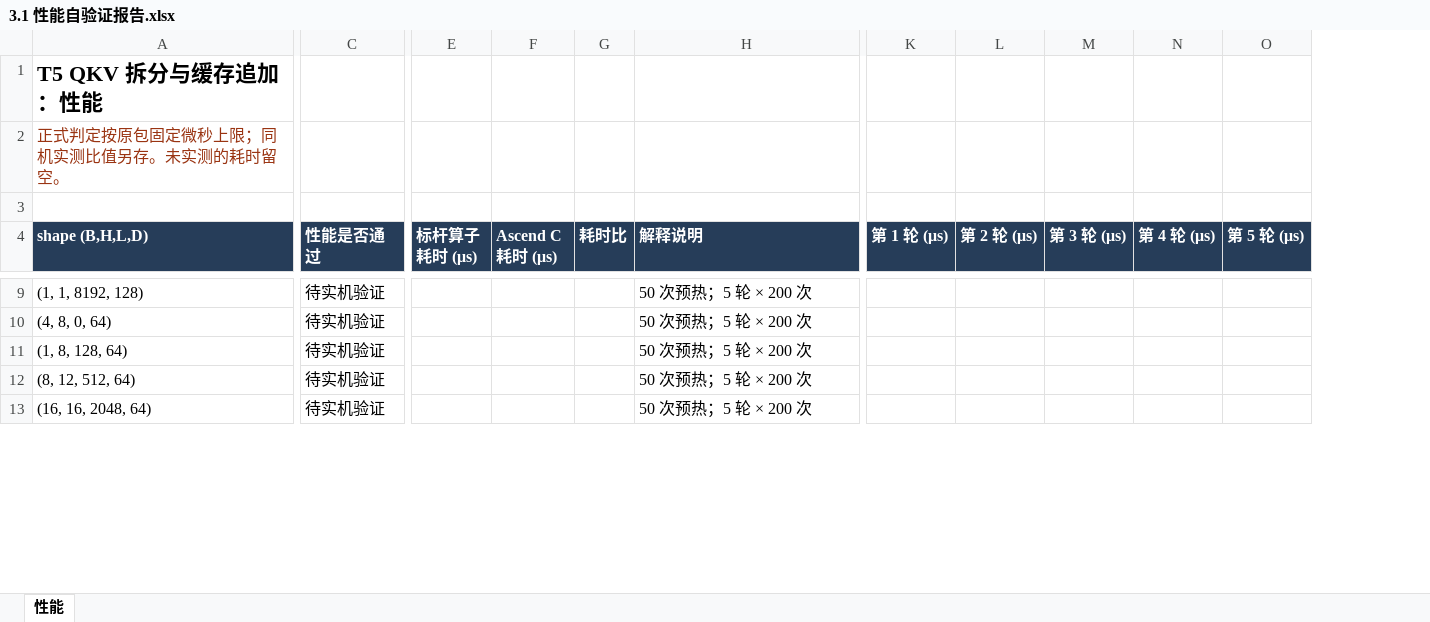
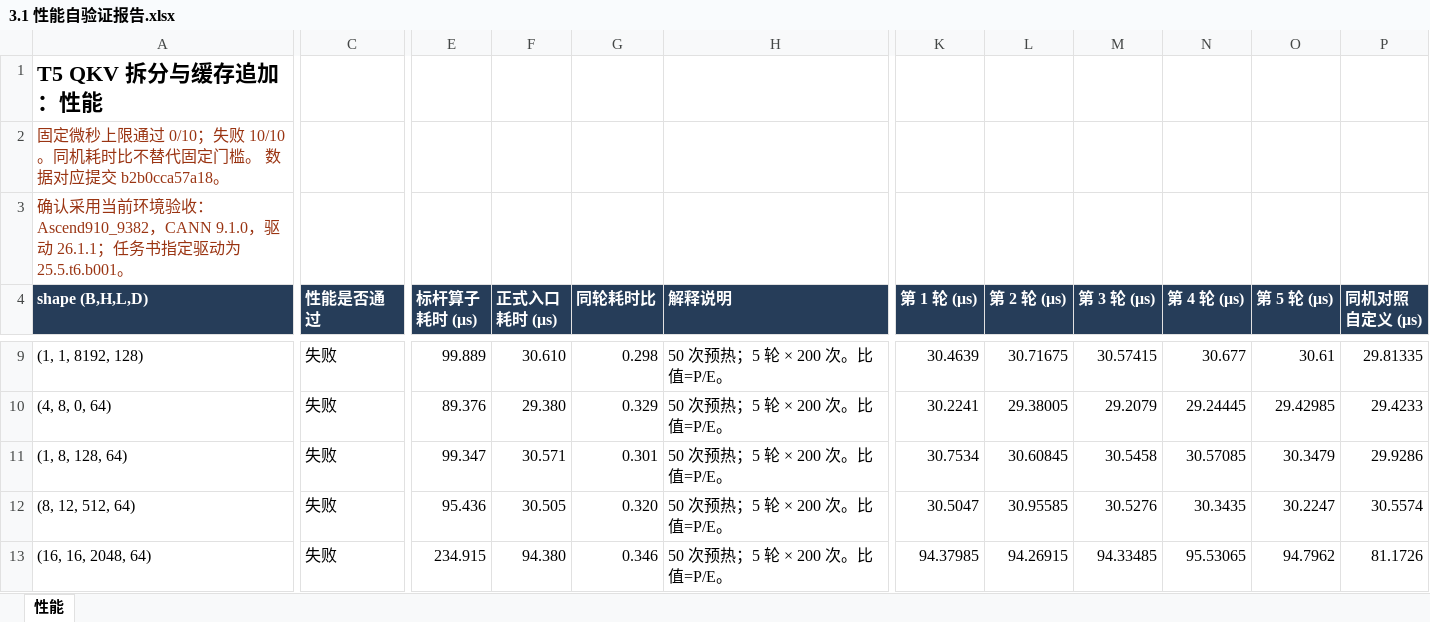
Before and after one commit to wangzhao-11a/t5-qkv-append-cache, an Excel workbook: task_submission/3.1 性能自验证报告.xlsx, sheet 性能, drawn as a sheet; only a part is shown, gaps mark what is left out; values as stored, in another font and other column widths than the file's, no borders; conditional formats not drawn; removed rows and columns are numbered as before the commit, all else as after; the diff covers the shown part only; the diff names each change by its address in the sheet, - before the commit and + after, or states it on an @@ line.

```diff
--- a/task_submission/3.1 性能自验证报告.xlsx (sheet 性能)
+++ b/task_submission/3.1 性能自验证报告.xlsx (sheet 性能)
-column F (Ascend C 耗时 (μs)), empty
-column G (耗时比), empty
+column F (正式入口耗时 (μs)), rows 9-13: 30.610 | 29.380 | 30.571 | 30.505 | 94.380
+column G (同轮耗时比), rows 9-13: 0.298 | 0.329 | 0.301 | 0.320 | 0.346
+column P (同机对照自定义 (μs)), rows 9-13: 29.81335 | 29.4233 | 29.9286 | 30.5574 | 81.1726
-A2 (shape (B,H,L,D)): 正式判定按原包固定微秒上限；同机实测比值另存。未实测的耗时留空。
+A2 (shape (B,H,L,D)): 固定微秒上限通过 0/10；失败 10/10。同机耗时比不替代固定门槛。 数据对应提交 b2b0cca57a18。
-A3 (shape (B,H,L,D)): (empty)
+A3 (shape (B,H,L,D)): 确认采用当前环境验收：Ascend910_9382，CANN 9.1.0，驱动 26.1.1；任务书指定驱动为 25.5.t6.b001。
-C9:C13 (性能是否通过): 待实机验证
+C9:C13 (性能是否通过): 失败
-E9 (标杆算子耗时 (μs)): (empty)
+E9 (标杆算子耗时 (μs)): 99.889
-H9:H13 (解释说明): 50 次预热；5 轮 × 200 次
+H9:H13 (解释说明): 50 次预热；5 轮 × 200 次。比值=P/E。
-K9 (第 1 轮 (μs)): (empty)
+K9 (第 1 轮 (μs)): 30.4639
-L9 (第 2 轮 (μs)): (empty)
+L9 (第 2 轮 (μs)): 30.71675
-M9 (第 3 轮 (μs)): (empty)
+M9 (第 3 轮 (μs)): 30.57415
-N9 (第 4 轮 (μs)): (empty)
+N9 (第 4 轮 (μs)): 30.677
-O9 (第 5 轮 (μs)): (empty)
+O9 (第 5 轮 (μs)): 30.61
-E10 (标杆算子耗时 (μs)): (empty)
+E10 (标杆算子耗时 (μs)): 89.376
-K10 (第 1 轮 (μs)): (empty)
+K10 (第 1 轮 (μs)): 30.2241
-L10 (第 2 轮 (μs)): (empty)
+L10 (第 2 轮 (μs)): 29.38005
-M10 (第 3 轮 (μs)): (empty)
+M10 (第 3 轮 (μs)): 29.2079
-N10 (第 4 轮 (μs)): (empty)
+N10 (第 4 轮 (μs)): 29.24445
-O10 (第 5 轮 (μs)): (empty)
+O10 (第 5 轮 (μs)): 29.42985
-E11 (标杆算子耗时 (μs)): (empty)
+E11 (标杆算子耗时 (μs)): 99.347
-K11 (第 1 轮 (μs)): (empty)
+K11 (第 1 轮 (μs)): 30.7534
-L11 (第 2 轮 (μs)): (empty)
+L11 (第 2 轮 (μs)): 30.60845
-M11 (第 3 轮 (μs)): (empty)
+M11 (第 3 轮 (μs)): 30.5458
-N11 (第 4 轮 (μs)): (empty)
+N11 (第 4 轮 (μs)): 30.57085
-O11 (第 5 轮 (μs)): (empty)
+O11 (第 5 轮 (μs)): 30.3479
-E12 (标杆算子耗时 (μs)): (empty)
+E12 (标杆算子耗时 (μs)): 95.436
-K12 (第 1 轮 (μs)): (empty)
+K12 (第 1 轮 (μs)): 30.5047
-L12 (第 2 轮 (μs)): (empty)
+L12 (第 2 轮 (μs)): 30.95585
-M12 (第 3 轮 (μs)): (empty)
+M12 (第 3 轮 (μs)): 30.5276
-N12 (第 4 轮 (μs)): (empty)
+N12 (第 4 轮 (μs)): 30.3435
-O12 (第 5 轮 (μs)): (empty)
+O12 (第 5 轮 (μs)): 30.2247
-E13 (标杆算子耗时 (μs)): (empty)
+E13 (标杆算子耗时 (μs)): 234.915
-K13 (第 1 轮 (μs)): (empty)
+K13 (第 1 轮 (μs)): 94.37985
-L13 (第 2 轮 (μs)): (empty)
+L13 (第 2 轮 (μs)): 94.26915
-M13 (第 3 轮 (μs)): (empty)
+M13 (第 3 轮 (μs)): 94.33485
-N13 (第 4 轮 (μs)): (empty)
+N13 (第 4 轮 (μs)): 95.53065
-O13 (第 5 轮 (μs)): (empty)
+O13 (第 5 轮 (μs)): 94.7962
```
Also changed, not shown: 40 edited cells elsewhere in this sheet, task_submission/2.1 精度自验证报告.xlsx, task_submission/4.1 内存自验证报告.xlsx, 47 other files.
